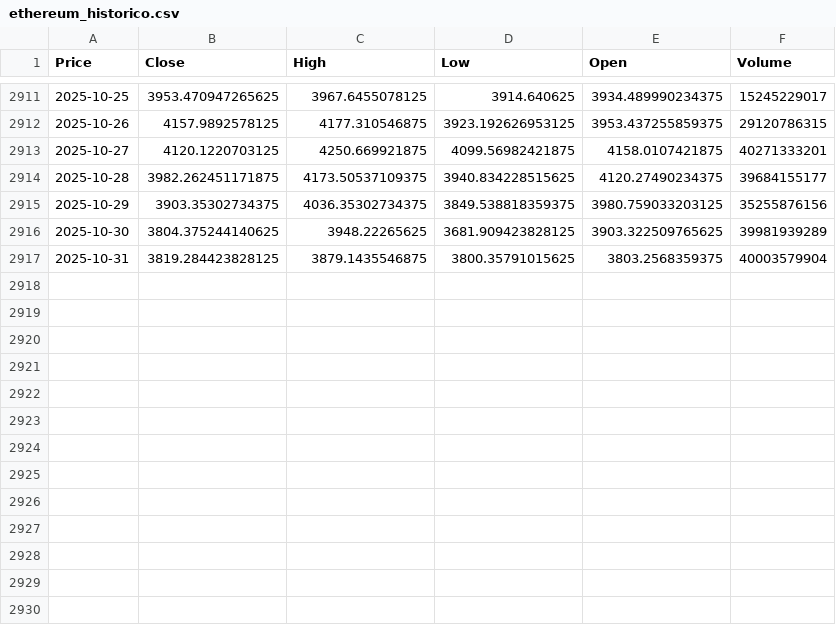
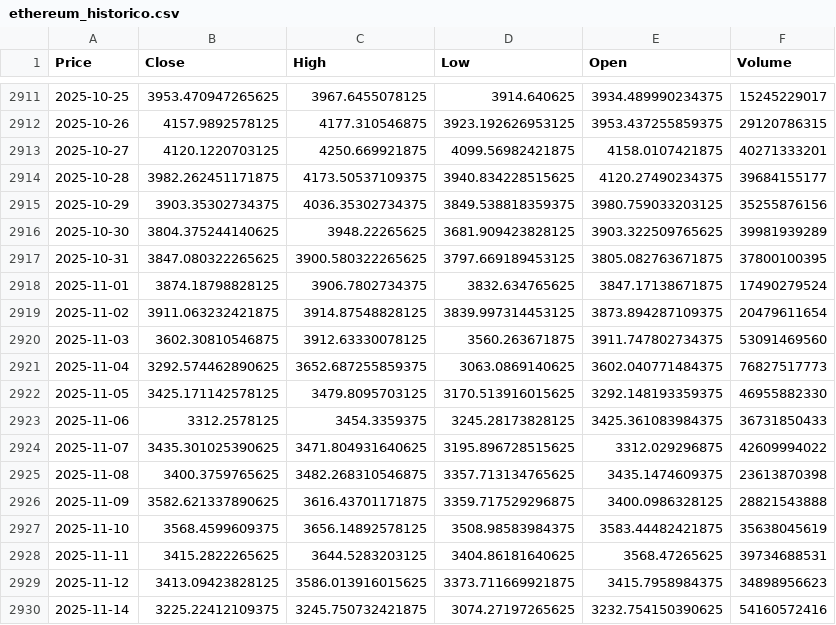
Before and after one commit to josean9/TFG_DEF, a CSV file: data/csv/raw/ethereum_historico.csv (was notebooks/ethereum_historico.csv), drawn as a sheet; only a part is shown, gaps mark what is left out; the diff names each change by its address in the sheet, - before the commit and + after, or states it on an @@ line.

```diff
--- a/notebooks/ethereum_historico.csv
+++ b/data/csv/raw/ethereum_historico.csv
-B2917 (Close): 3819.284423828125
+B2917 (Close): 3847.080322265625
-C2917 (High): 3879.1435546875
+C2917 (High): 3900.580322265625
-D2917 (Low): 3800.35791015625
+D2917 (Low): 3797.669189453125
-E2917 (Open): 3803.2568359375
+E2917 (Open): 3805.082763671875
-F2917 (Volume): 40003579904
+F2917 (Volume): 37800100395
+row 2918: 2025-11-01 | 3874.18798828125 | 3906.7802734375 | 3832.634765625 | 3847.17138671875 | 17490279524
+row 2919: 2025-11-02 | 3911.063232421875 | 3914.87548828125 | 3839.997314453125 | 3873.894287109375 | 20479611654
+row 2920: 2025-11-03 | 3602.30810546875 | 3912.63330078125 | 3560.263671875 | 3911.747802734375 | 53091469560
+row 2921: 2025-11-04 | 3292.574462890625 | 3652.687255859375 | 3063.0869140625 | 3602.040771484375 | 76827517773
+row 2922: 2025-11-05 | 3425.171142578125 | 3479.8095703125 | 3170.513916015625 | 3292.148193359375 | 46955882330
+row 2923: 2025-11-06 | 3312.2578125 | 3454.3359375 | 3245.28173828125 | 3425.361083984375 | 36731850433
+row 2924: 2025-11-07 | 3435.301025390625 | 3471.804931640625 | 3195.896728515625 | 3312.029296875 | 42609994022
+row 2925: 2025-11-08 | 3400.3759765625 | 3482.268310546875 | 3357.713134765625 | 3435.1474609375 | 23613870398
+row 2926: 2025-11-09 | 3582.621337890625 | 3616.43701171875 | 3359.717529296875 | 3400.0986328125 | 28821543888
+row 2927: 2025-11-10 | 3568.4599609375 | 3656.14892578125 | 3508.98583984375 | 3583.44482421875 | 35638045619
+row 2928: 2025-11-11 | 3415.2822265625 | 3644.5283203125 | 3404.86181640625 | 3568.47265625 | 39734688531
+row 2929: 2025-11-12 | 3413.09423828125 | 3586.013916015625 | 3373.711669921875 | 3415.7958984375 | 34898956623
+row 2930: 2025-11-14 | 3225.22412109375 | 3245.750732421875 | 3074.27197265625 | 3232.754150390625 | 54160572416
```
Also changed, not shown: 10 other files.
